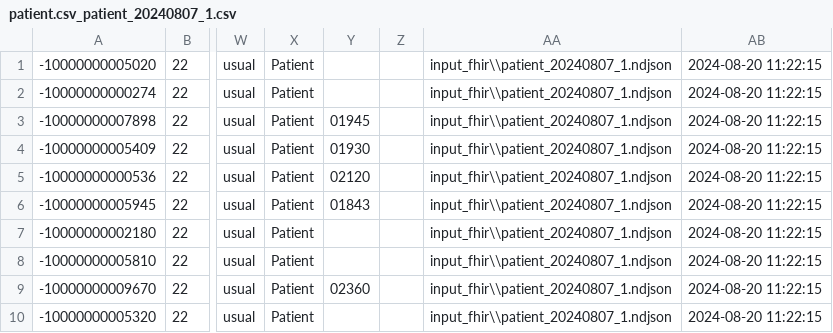
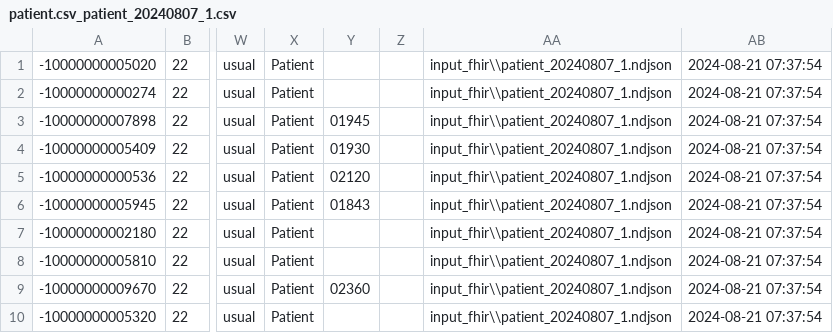
Before and after one commit to tuva-health/FHIR_inferno, a CSV file: configurations/configuration_bcda/output_csv/patient.csv_patient_20240807_1.csv, drawn as a sheet; only a part is shown, gaps mark what is left out; the diff names each change by its address in the sheet, - before the commit and + after, or states it on an @@ line.

```diff
--- a/configurations/configuration_bcda/output_csv/patient.csv_patient_20240807_1.csv
+++ b/configurations/configuration_bcda/output_csv/patient.csv_patient_20240807_1.csv
-AB1:AB10: 2024-08-20 11:22:15
+AB1:AB10: 2024-08-21 07:37:54
```
Also changed, not shown: configurations/configuration_bcda/output_csv/coverage_extension.csv_coverage_20240807_1.csv, configurations/configuration_bcda/output_csv/patient_identifier.csv_patient_20240807_1.csv, 20 other files.
